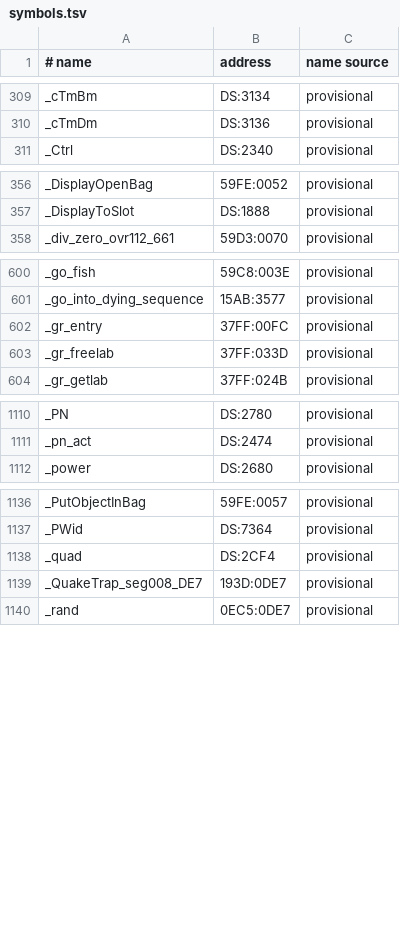
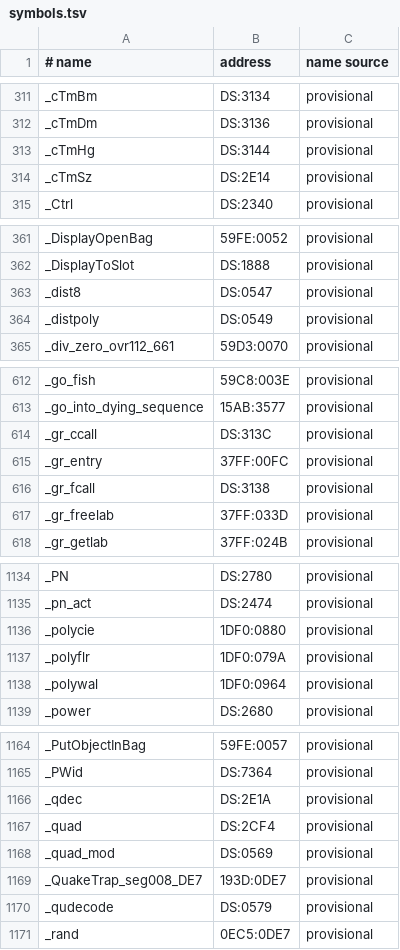
Before and after one commit to abedegno/UW1Decomp, a TSV file: symbols.tsv, drawn as a sheet; only a part is shown, gaps mark what is left out; the diff covers the shown part only.

Commit message:
UW1: GRIDDB matched; SetPnt split into its own table

```diff
--- a/symbols.tsv
+++ b/symbols.tsv
@@ -310,2 +312,4 @@ _cTmBm	DS:3134	provisional
 _cTmDm	DS:3136	provisional
+_cTmHg	DS:3144	provisional
+_cTmSz	DS:2E14	provisional
 _Ctrl	DS:2340	provisional
@@ -357,2 +362,4 @@ _DisplayOpenBag	59FE:0052	provisional
 _DisplayToSlot	DS:1888	provisional
+_dist8	DS:0547	provisional
+_distpoly	DS:0549	provisional
 _div_zero_ovr112_661	59D3:0070	provisional
@@ -601,3 +613,5 @@ _go_fish	59C8:003E	provisional
 _go_into_dying_sequence	15AB:3577	provisional
+_gr_ccall	DS:313C	provisional
 _gr_entry	37FF:00FC	provisional
+_gr_fcall	DS:3138	provisional
 _gr_freelab	37FF:033D	provisional
@@ -1111,2 +1135,5 @@ _PN	DS:2780	provisional
 _pn_act	DS:2474	provisional
+_polycie	1DF0:0880	provisional
+_polyflr	1DF0:079A	provisional
+_polywal	1DF0:0964	provisional
 _power	DS:2680	provisional
@@ -1137,4 +1165,7 @@ _PutObjectInBag	59FE:0057	provisional
 _PWid	DS:7364	provisional
+_qdec	DS:2E1A	provisional
 _quad	DS:2CF4	provisional
+_quad_mod	DS:0569	provisional
 _QuakeTrap_seg008_DE7	193D:0DE7	provisional
+_qudecode	DS:0579	provisional
 _rand	0EC5:0DE7	provisional
```
Also changed, not shown: 24 added rows elsewhere in this file, map/files.tsv, targets/seg017_1FDD.tsv, 4 other files.
